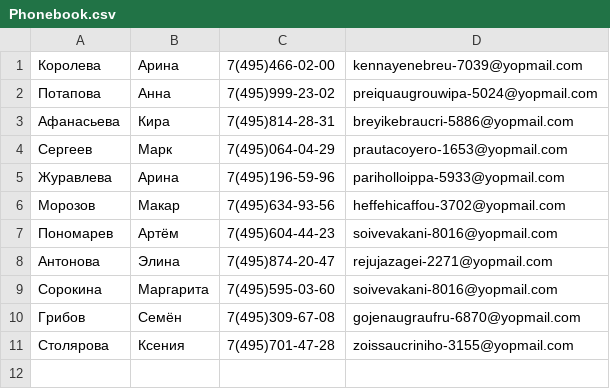
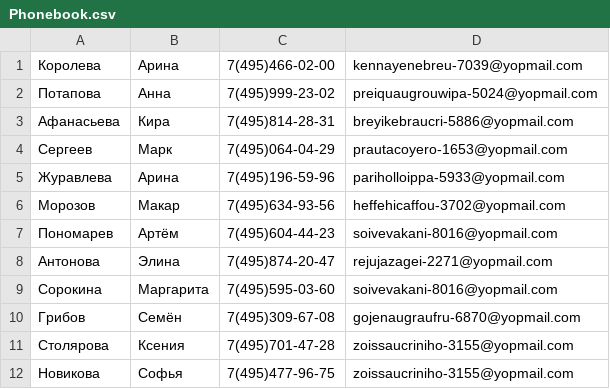
Before and after one commit to Fenestr0n/Phonebook, a CSV file: Phonebook.csv, drawn as a sheet; the diff names each change by its address in the sheet, - before the commit and + after, or states it on an @@ line.

```diff
--- a/Phonebook.csv
+++ b/Phonebook.csv
+row 12: Новикова | Софья | 7(495)477-96-75 | zoissaucriniho-3155@yopmail.com
```
Also changed, not shown: 3 other files.
